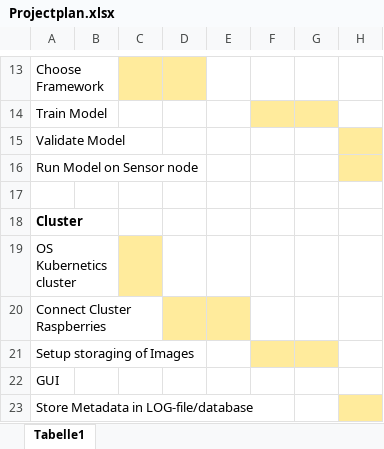
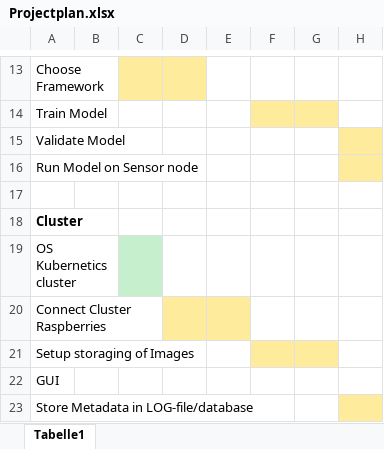
Before and after one commit to FreddyKly/Rat-Detector, an Excel workbook: Projectplan.xlsx, sheet Tabelle1, drawn as a sheet; only a part is shown, gaps mark what is left out; values as stored, in another font and other column widths than the file's, no borders; the diff names each change by its address in the sheet, - before the commit and + after, or states it on an @@ line.

Commit message:
Updated
Updated

```diff
--- a/Projectplan.xlsx (sheet Tabelle1)
+++ b/Projectplan.xlsx (sheet Tabelle1)
-C19 fill: #FFEB9C
+C19 fill: #C6EFCE
```
